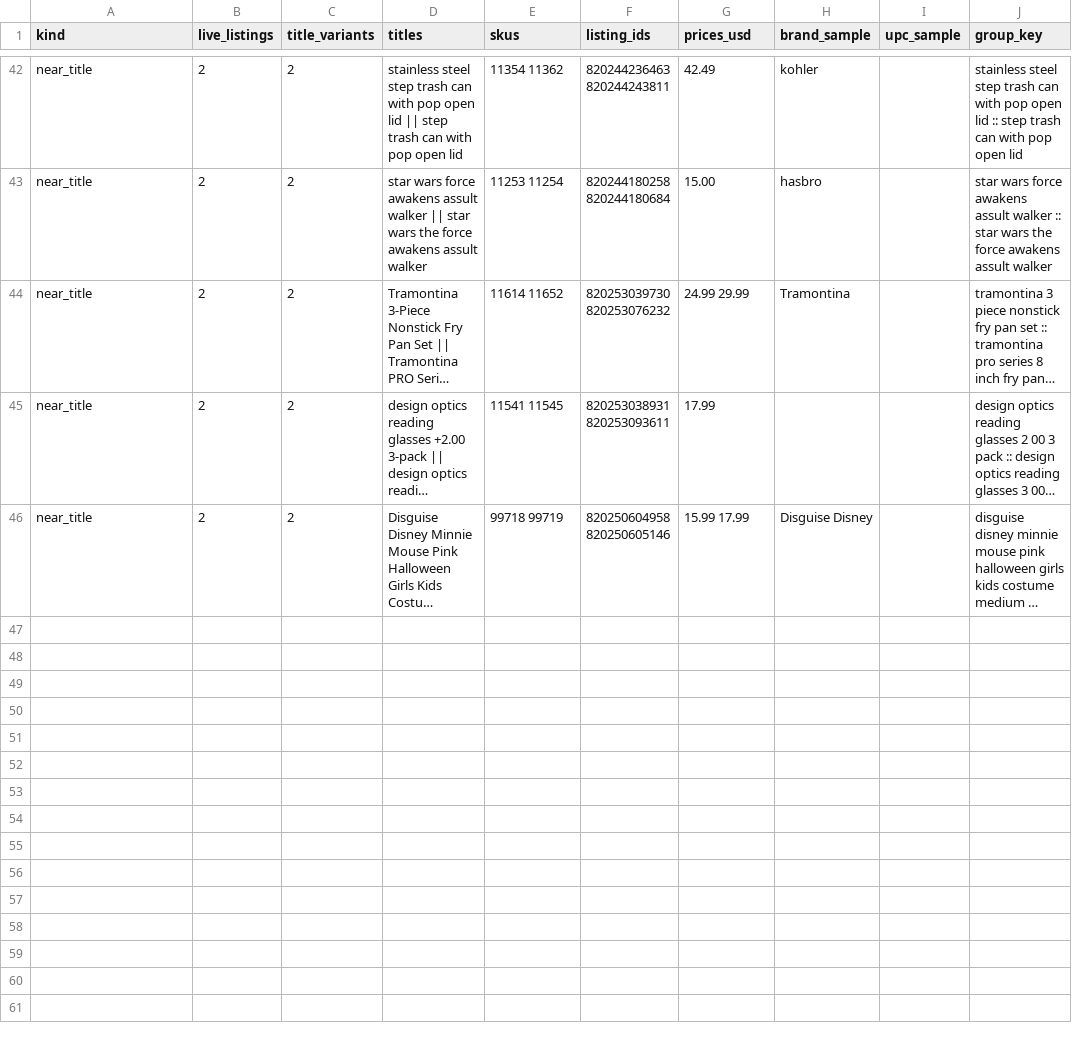
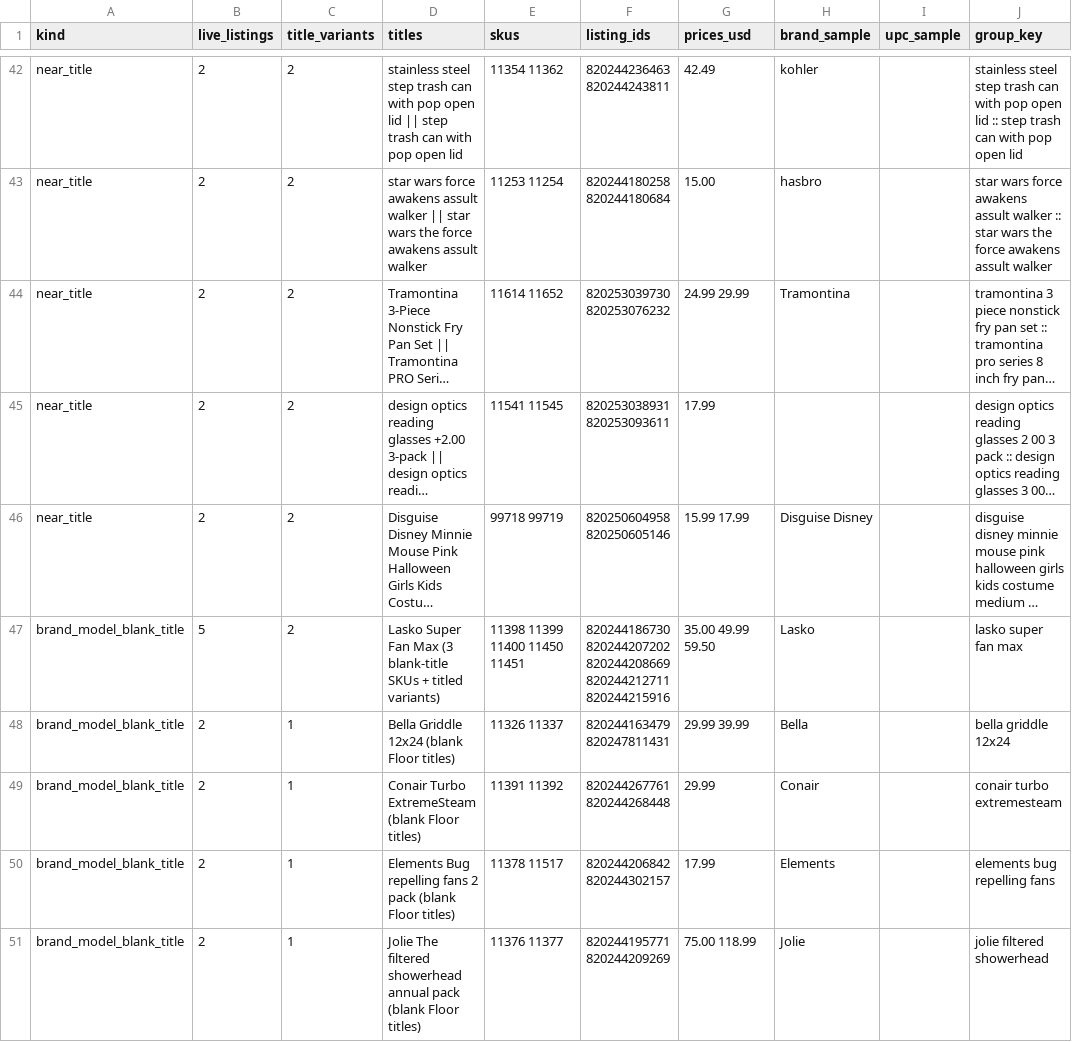
Before and after one commit to Lordsleezy/inventory, a CSV file: reports/ebay-same-item-multi-sku.csv, drawn as a sheet; only a part is shown, gaps mark what is left out; long unchanged cells end in …; the diff names each change by its address in the sheet, - before the commit and + after, or states it on an @@ line.

```diff
--- a/reports/ebay-same-item-multi-sku.csv
+++ b/reports/ebay-same-item-multi-sku.csv
+row 47: brand_model_blank_title | 5 | 2 | Lasko Super Fan Max (3 blank-title SKUs + titled variants) | 11398 11399 11400 11450 11451 | 820244186730 820244207202 820244208669 820244212711 820244215916 | 35.00 49.99 59.50 | Lasko |  | lasko super fan max
+row 48: brand_model_blank_title | 2 | 1 | Bella Griddle 12x24 (blank Floor titles) | 11326 11337 | 820244163479 820247811431 | 29.99 39.99 | Bella |  | bella griddle 12x24
+row 49: brand_model_blank_title | 2 | 1 | Conair Turbo ExtremeSteam (blank Floor titles) | 11391 11392 | 820244267761 820244268448 | 29.99 | Conair |  | conair turbo extremesteam
+row 50: brand_model_blank_title | 2 | 1 | Elements Bug repelling fans 2 pack (blank Floor titles) | 11378 11517 | 820244206842 820244302157 | 17.99 | Elements |  | elements bug repelling fans
+row 51: brand_model_blank_title | 2 | 1 | Jolie The filtered showerhead annual pack (blank Floor titles) | 11376 11377 | 820244195771 820244209269 | 75.00 118.99 | Jolie |  | jolie filtered showerhead
```
